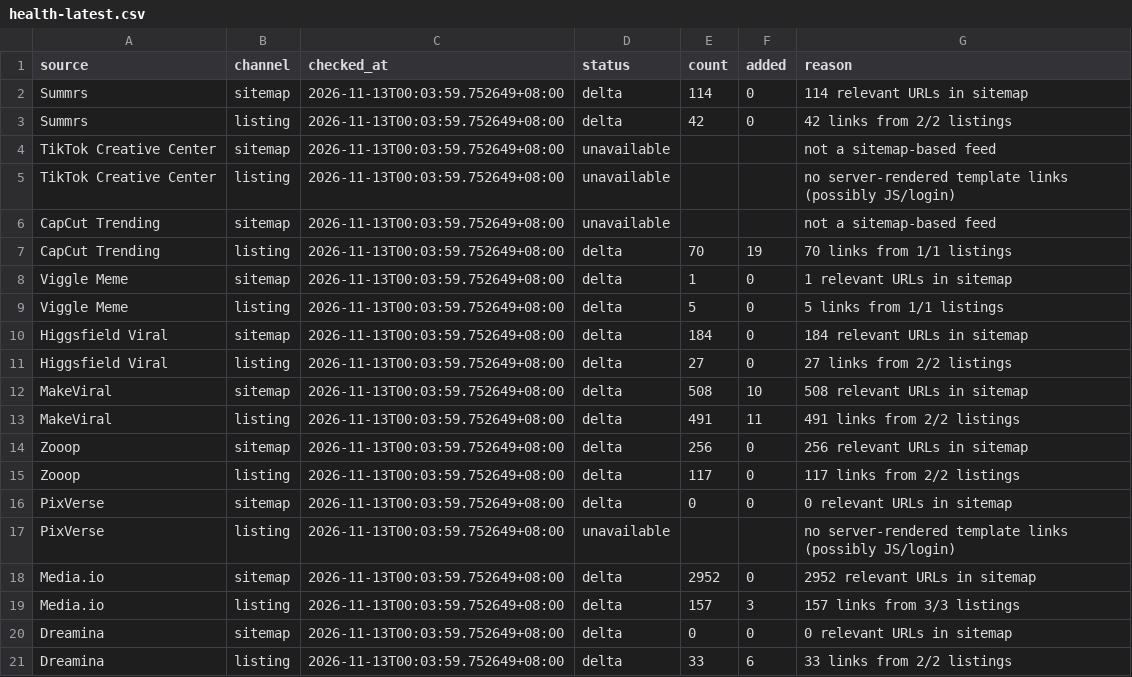
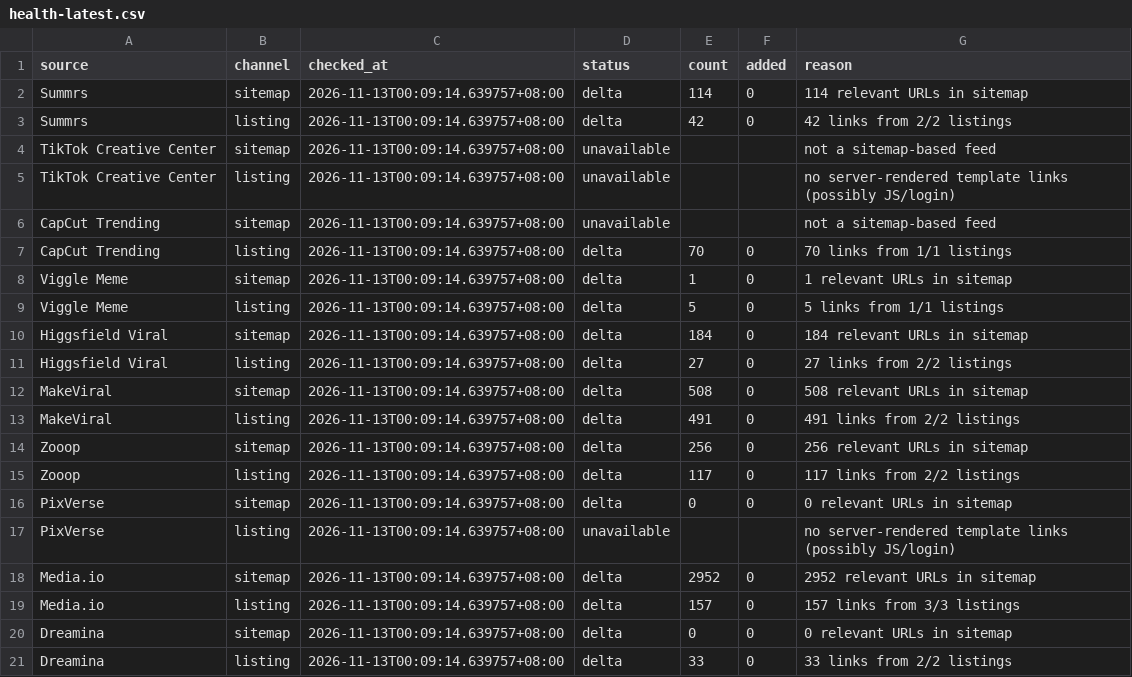
Before and after one commit to yestar2023-alt/trendradar, a CSV file: ai-video-radar/reports/health-latest.csv, drawn as a sheet.

```diff
--- a/ai-video-radar/reports/health-latest.csv
+++ b/ai-video-radar/reports/health-latest.csv
@@ -1,21 +1,21 @@
 source,channel,checked_at,status,count,added,reason
-Summrs,sitemap,2026-11-13T00:03:59.752649+08:00,delta,114,0,114 relevant URLs in sitemap
-Summrs,listing,2026-11-13T00:03:59.752649+08:00,delta,42,0,42 links from 2/2 listings
-TikTok Creative Center,sitemap,2026-11-13T00:03:59.752649+08:00,unavailable,,,not a sitemap-based feed
-TikTok Creative Center,listing,2026-11-13T00:03:59.752649+08:00,unavailable,,,no server-rendered template links (possibly JS/login)
-CapCut Trending,sitemap,2026-11-13T00:03:59.752649+08:00,unavailable,,,not a sitemap-based feed
-CapCut Trending,listing,2026-11-13T00:03:59.752649+08:00,delta,70,19,70 links from 1/1 listings
-Viggle Meme,sitemap,2026-11-13T00:03:59.752649+08:00,delta,1,0,1 relevant URLs in sitemap
-Viggle Meme,listing,2026-11-13T00:03:59.752649+08:00,delta,5,0,5 links from 1/1 listings
-Higgsfield Viral,sitemap,2026-11-13T00:03:59.752649+08:00,delta,184,0,184 relevant URLs in sitemap
-Higgsfield Viral,listing,2026-11-13T00:03:59.752649+08:00,delta,27,0,27 links from 2/2 listings
-MakeViral,sitemap,2026-11-13T00:03:59.752649+08:00,delta,508,10,508 relevant URLs in sitemap
-MakeViral,listing,2026-11-13T00:03:59.752649+08:00,delta,491,11,491 links from 2/2 listings
-Zooop,sitemap,2026-11-13T00:03:59.752649+08:00,delta,256,0,256 relevant URLs in sitemap
-Zooop,listing,2026-11-13T00:03:59.752649+08:00,delta,117,0,117 links from 2/2 listings
-PixVerse,sitemap,2026-11-13T00:03:59.752649+08:00,delta,0,0,0 relevant URLs in sitemap
-PixVerse,listing,2026-11-13T00:03:59.752649+08:00,unavailable,,,no server-rendered template links (possibly JS/login)
-Media.io,sitemap,2026-11-13T00:03:59.752649+08:00,delta,2952,0,2952 relevant URLs in sitemap
-Media.io,listing,2026-11-13T00:03:59.752649+08:00,delta,157,3,157 links from 3/3 listings
-Dreamina,sitemap,2026-11-13T00:03:59.752649+08:00,delta,0,0,0 relevant URLs in sitemap
-Dreamina,listing,2026-11-13T00:03:59.752649+08:00,delta,33,6,33 links from 2/2 listings
+Summrs,sitemap,2026-11-13T00:09:14.639757+08:00,delta,114,0,114 relevant URLs in sitemap
+Summrs,listing,2026-11-13T00:09:14.639757+08:00,delta,42,0,42 links from 2/2 listings
+TikTok Creative Center,sitemap,2026-11-13T00:09:14.639757+08:00,unavailable,,,not a sitemap-based feed
+TikTok Creative Center,listing,2026-11-13T00:09:14.639757+08:00,unavailable,,,no server-rendered template links (possibly JS/login)
+CapCut Trending,sitemap,2026-11-13T00:09:14.639757+08:00,unavailable,,,not a sitemap-based feed
+CapCut Trending,listing,2026-11-13T00:09:14.639757+08:00,delta,70,0,70 links from 1/1 listings
+Viggle Meme,sitemap,2026-11-13T00:09:14.639757+08:00,delta,1,0,1 relevant URLs in sitemap
+Viggle Meme,listing,2026-11-13T00:09:14.639757+08:00,delta,5,0,5 links from 1/1 listings
+Higgsfield Viral,sitemap,2026-11-13T00:09:14.639757+08:00,delta,184,0,184 relevant URLs in sitemap
+Higgsfield Viral,listing,2026-11-13T00:09:14.639757+08:00,delta,27,0,27 links from 2/2 listings
+MakeViral,sitemap,2026-11-13T00:09:14.639757+08:00,delta,508,0,508 relevant URLs in sitemap
+MakeViral,listing,2026-11-13T00:09:14.639757+08:00,delta,491,0,491 links from 2/2 listings
+Zooop,sitemap,2026-11-13T00:09:14.639757+08:00,delta,256,0,256 relevant URLs in sitemap
+Zooop,listing,2026-11-13T00:09:14.639757+08:00,delta,117,0,117 links from 2/2 listings
+PixVerse,sitemap,2026-11-13T00:09:14.639757+08:00,delta,0,0,0 relevant URLs in sitemap
+PixVerse,listing,2026-11-13T00:09:14.639757+08:00,unavailable,,,no server-rendered template links (possibly JS/login)
+Media.io,sitemap,2026-11-13T00:09:14.639757+08:00,delta,2952,0,2952 relevant URLs in sitemap
+Media.io,listing,2026-11-13T00:09:14.639757+08:00,delta,157,0,157 links from 3/3 listings
+Dreamina,sitemap,2026-11-13T00:09:14.639757+08:00,delta,0,0,0 relevant URLs in sitemap
+Dreamina,listing,2026-11-13T00:09:14.639757+08:00,delta,33,0,33 links from 2/2 listings
```
Also changed, not shown: 3 other files.
